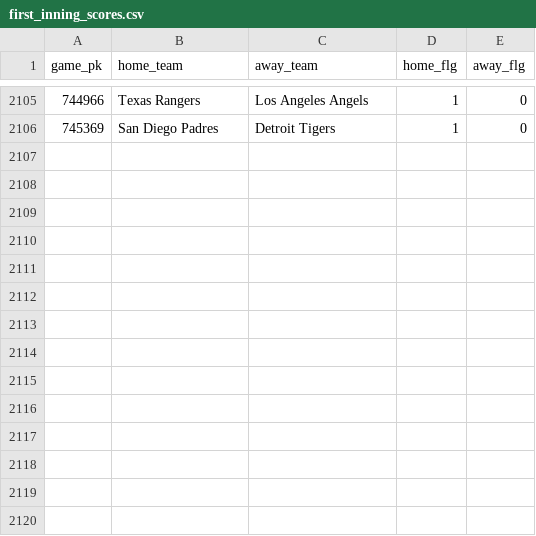
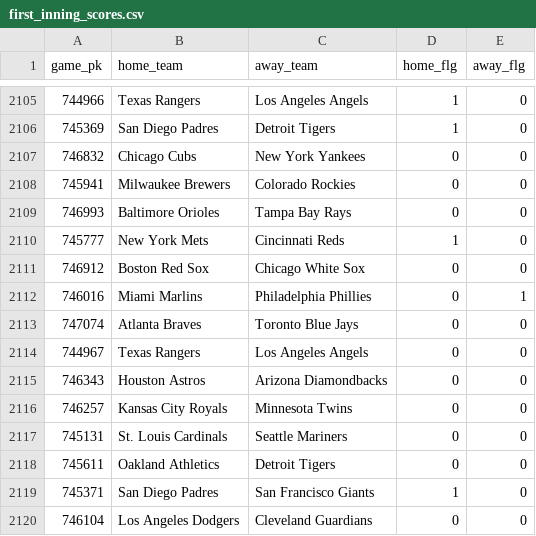
Before and after one commit to chadallison/mlb24, a CSV file: data/first_inning_scores.csv, drawn as a sheet; only a part is shown, gaps mark what is left out.

```diff
--- a/data/first_inning_scores.csv
+++ b/data/first_inning_scores.csv
@@ -2106 +2106,15 @@ game_pk,home_team,away_team,home_flg,away_flg
 745369,San Diego Padres,Detroit Tigers,1,0
+746832,Chicago Cubs,New York Yankees,0,0
+745941,Milwaukee Brewers,Colorado Rockies,0,0
+746993,Baltimore Orioles,Tampa Bay Rays,0,0
+745777,New York Mets,Cincinnati Reds,1,0
+746912,Boston Red Sox,Chicago White Sox,0,0
+746016,Miami Marlins,Philadelphia Phillies,0,1
+747074,Atlanta Braves,Toronto Blue Jays,0,0
+744967,Texas Rangers,Los Angeles Angels,0,0
+746343,Houston Astros,Arizona Diamondbacks,0,0
+746257,Kansas City Royals,Minnesota Twins,0,0
+745131,St. Louis Cardinals,Seattle Mariners,0,0
+745611,Oakland Athletics,Detroit Tigers,0,0
+745371,San Diego Padres,San Francisco Giants,1,0
+746104,Los Angeles Dodgers,Cleveland Guardians,0,0
```
Also changed, not shown: data/end_games.csv, data/first_scorers.csv, 27 other files.
